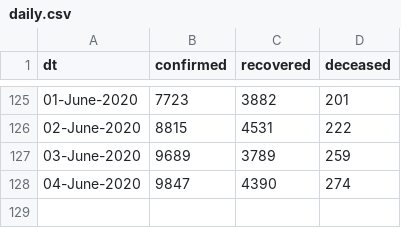
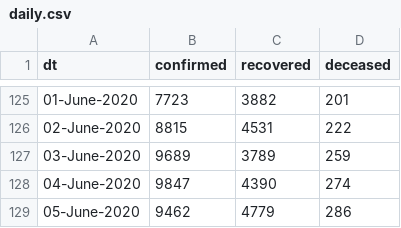
Before and after one commit to vsbabu/covid19_fb_ts, a CSV file: daily.csv, drawn as a sheet; only a part is shown, gaps mark what is left out; the diff names each change by its address in the sheet, - before the commit and + after, or states it on an @@ line.

```diff
--- a/daily.csv
+++ b/daily.csv
+row 129: 05-June-2020 | 9462 | 4779 | 286
```
Also changed, not shown: ka.csv, kl.csv, 31 other files.
